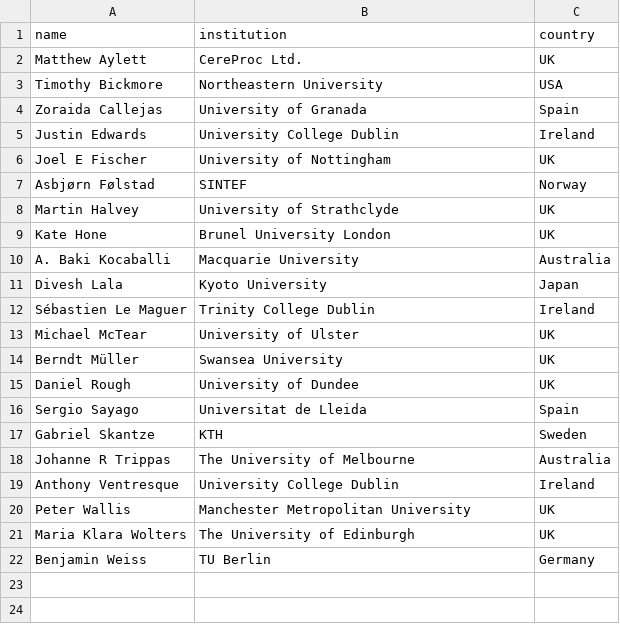
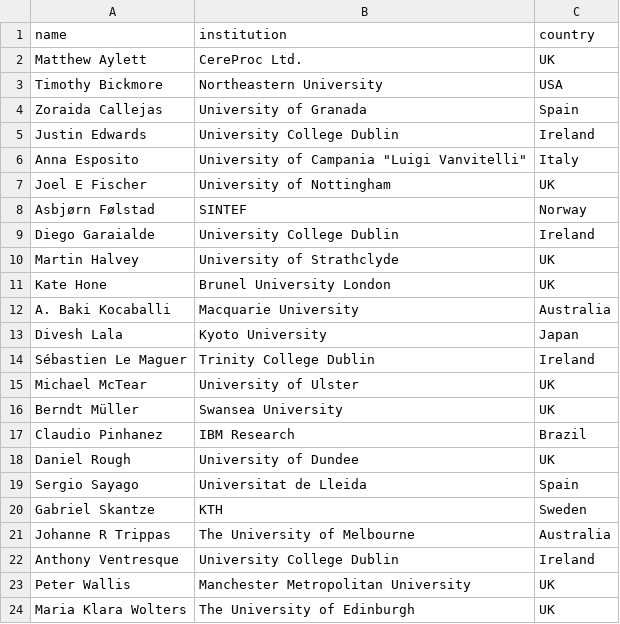
Before and after one commit to acm-cui/website-cui2021, a CSV file: _data/pc.csv, drawn as a sheet; only a part is shown; the shorter side is filled out with more unchanged rows.

Commit message:
PC list update

```diff
--- a/_data/pc.csv
+++ b/_data/pc.csv
@@ -5,4 +5,6 @@ Zoraida Callejas,University of Granada,Spain
 Justin Edwards,University College Dublin,Ireland
+Anna Esposito,University of Campania "Luigi Vanvitelli",Italy
 Joel E Fischer,University of Nottingham,UK
 Asbjørn Følstad,SINTEF,Norway
+Diego Garaialde,University College Dublin,Ireland
 Martin Halvey,University of Strathclyde,UK
@@ -14,2 +16,3 @@ Michael McTear,University of Ulster,UK
 Berndt Müller,Swansea University,UK
+Claudio Pinhanez,IBM Research,Brazil
 Daniel Rough,University of Dundee,UK
```
